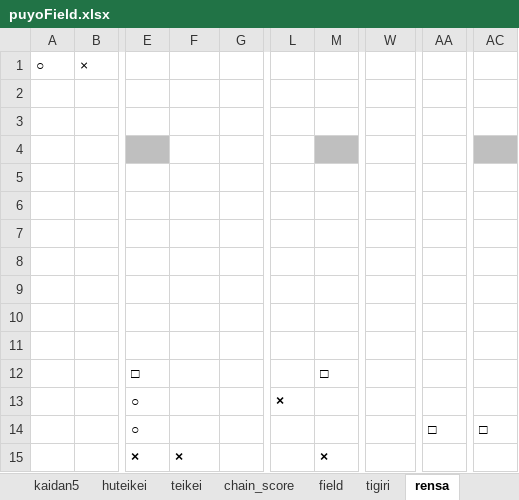
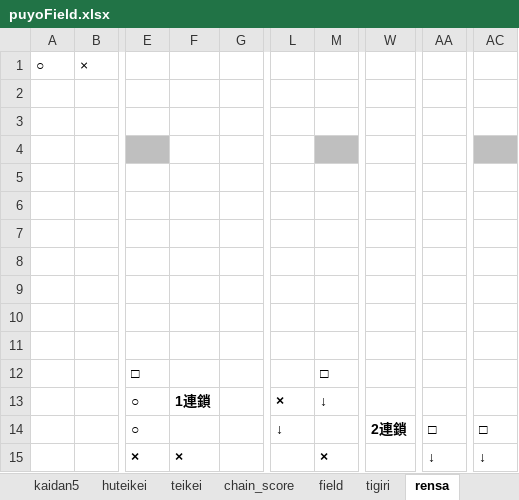
Before and after one commit to hshibasawa7/graduation-thesis, an Excel workbook: puyoField.xlsx, sheet rensa, drawn as a sheet; only a part is shown, gaps mark what is left out; values as stored, in another font and other column widths than the file's, no borders; conditional formats not drawn; the diff names each change by its address in the sheet, - before the commit and + after, or states it on an @@ line.

```diff
--- a/puyoField.xlsx (sheet rensa)
+++ b/puyoField.xlsx (sheet rensa)
-F13: (empty)
+F13: 1連鎖
-M13: (empty)
+M13: ↓
-L14: (empty)
+L14: ↓
-W14: (empty)
+W14: 2連鎖
-AA15: (empty)
+AA15: ↓
-AC15: (empty)
+AC15: ↓
```
Also changed, not shown: sheet chain_score, 9 other files.
